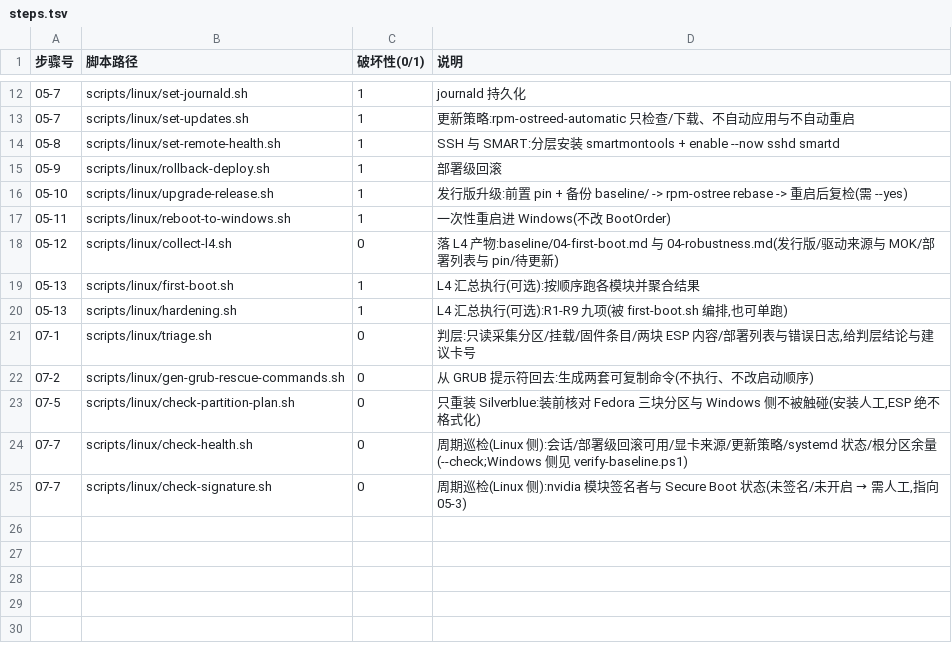
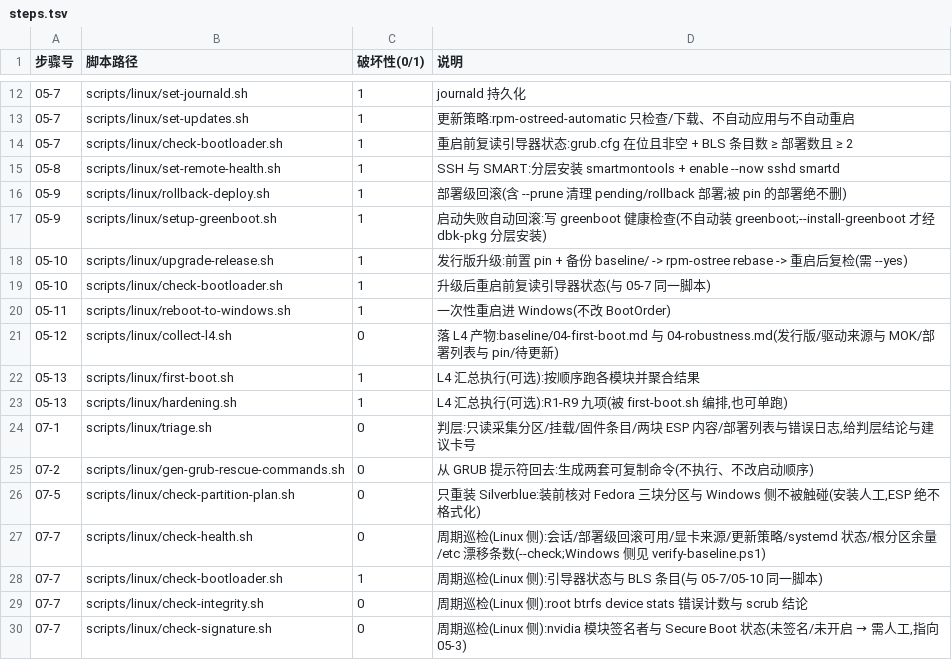
Before and after one commit to Zzz210s/win-linux-dualboot, a TSV file: scripts/linux/steps.tsv, drawn as a sheet; only a part is shown, gaps mark what is left out.

Commit message:
feat(linux): 引导器复读断言、greenboot 健康检查与部署清理
引导器更新后 /boot/loader/grub.cfg 丢失(上游 Silverblue #595)会让固件只认 Windows
条目的双系统机器直接掉进 grub>;新增 check-bootloader.sh 在 05-7/05-10/07-7 复读
grub.cfg 与 BLS 条目,--apply --update 后立刻复读,失败即提示不要重启。
setup-greenboot.sh 写 greenboot 健康检查(不自动装包),配 F10 演练;
rollback-deploy.sh 加 --prune 清理 pending/rollback 部署,被 pin 的绝不删。
验收条目 44 -> 45(F10),步骤脚本 45 -> 48。

```diff
--- a/scripts/linux/steps.tsv
+++ b/scripts/linux/steps.tsv
@@ -13,5 +13,8 @@
 05-7	scripts/linux/set-updates.sh	1	更新策略:rpm-ostreed-automatic 只检查/下载、不自动应用与不自动重启
+05-7	scripts/linux/check-bootloader.sh	1	重启前复读引导器状态:grub.cfg 在位且非空 + BLS 条目数 ≥ 部署数且 ≥ 2
 05-8	scripts/linux/set-remote-health.sh	1	SSH 与 SMART:分层安装 smartmontools + enable --now sshd smartd
-05-9	scripts/linux/rollback-deploy.sh	1	部署级回滚
+05-9	scripts/linux/rollback-deploy.sh	1	部署级回滚(含 --prune 清理 pending/rollback 部署;被 pin 的部署绝不删)
+05-9	scripts/linux/setup-greenboot.sh	1	启动失败自动回滚:写 greenboot 健康检查(不自动装 greenboot;--install-greenboot 才经 dbk-pkg 分层安装)
 05-10	scripts/linux/upgrade-release.sh	1	发行版升级:前置 pin + 备份 baseline/ -> rpm-ostree rebase -> 重启后复检(需 --yes)
+05-10	scripts/linux/check-bootloader.sh	1	升级后重启前复读引导器状态(与 05-7 同一脚本)
 05-11	scripts/linux/reboot-to-windows.sh	1	一次性重启进 Windows(不改 BootOrder)
@@ -23,3 +26,5 @@
 07-5	scripts/linux/check-partition-plan.sh	0	只重装 Silverblue:装前核对 Fedora 三块分区与 Windows 侧不被触碰(安装人工,ESP 绝不格式化)
-07-7	scripts/linux/check-health.sh	0	周期巡检(Linux 侧):会话/部署级回滚可用/显卡来源/更新策略/systemd 状态/根分区余量(--check;Windows 侧见 verify-baseline.ps1)
+07-7	scripts/linux/check-health.sh	0	周期巡检(Linux 侧):会话/部署级回滚可用/显卡来源/更新策略/systemd 状态/根分区余量/etc 漂移条数(--check;Windows 侧见 verify-baseline.ps1)
+07-7	scripts/linux/check-bootloader.sh	1	周期巡检(Linux 侧):引导器状态与 BLS 条目(与 05-7/05-10 同一脚本)
+07-7	scripts/linux/check-integrity.sh	0	周期巡检(Linux 侧):root btrfs device stats 错误计数与 scrub 结论
 07-7	scripts/linux/check-signature.sh	0	周期巡检(Linux 侧):nvidia 模块签名者与 Secure Boot 状态(未签名/未开启 → 需人工,指向 05-3)
```
Also changed, not shown: 7 other files.
